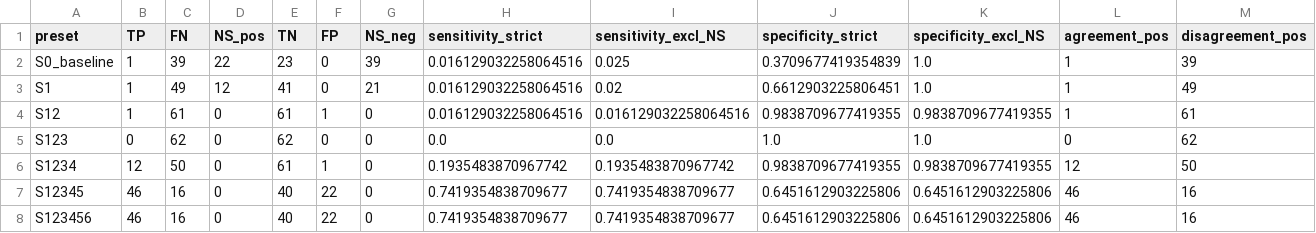
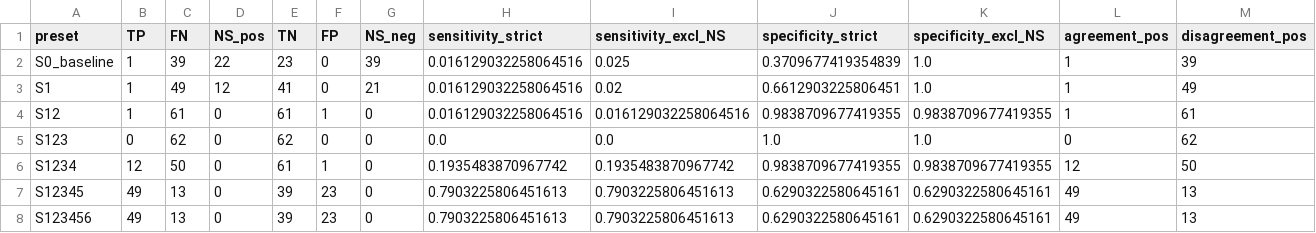
Before and after one commit to muqeemmm/BTReport, a CSV file: results/v2_ladder.csv, drawn as a sheet; only a part is shown; the diff names each change by its address in the sheet, - before the commit and + after, or states it on an @@ line.

```diff
--- a/results/v2_ladder.csv
+++ b/results/v2_ladder.csv
-B7:B8 (TP): 46
+B7:B8 (TP): 49
-C7:C8 (FN): 16
+C7:C8 (FN): 13
-E7:E8 (TN): 40
+E7:E8 (TN): 39
-F7:F8 (FP): 22
+F7:F8 (FP): 23
-H7:H8 (sensitivity_strict): 0.7419354838709677
+H7:H8 (sensitivity_strict): 0.7903225806451613
-I7:I8 (sensitivity_excl_NS): 0.7419354838709677
+I7:I8 (sensitivity_excl_NS): 0.7903225806451613
-J7:J8 (specificity_strict): 0.6451612903225806
+J7:J8 (specificity_strict): 0.6290322580645161
-K7:K8 (specificity_excl_NS): 0.6451612903225806
+K7:K8 (specificity_excl_NS): 0.6290322580645161
-L7:L8 (agreement_pos): 46
+L7:L8 (agreement_pos): 49
-M7:M8 (disagreement_pos): 16
+M7:M8 (disagreement_pos): 13
```
Also changed, not shown: 2 other files.
